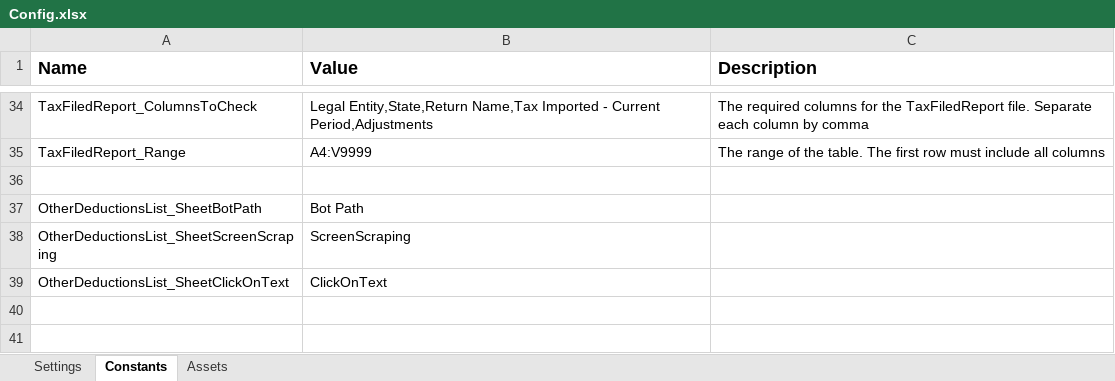
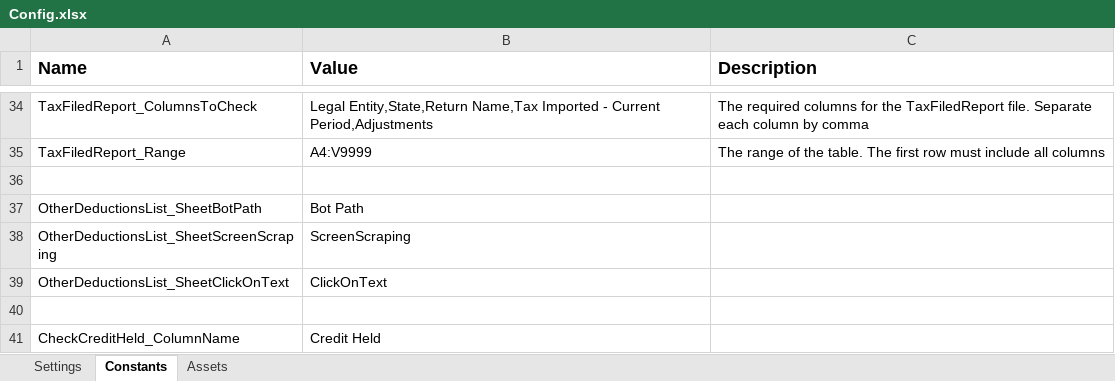
Before and after one commit to NahuelSovos98/STS_InternalReviewBot, an Excel workbook: STS IR Bot Performer/Data/Config.xlsx, sheet Constants, drawn as a sheet; only a part is shown, gaps mark what is left out; values as stored, in another font and other column widths than the file's, no borders; the diff names each change by its address in the sheet, - before the commit and + after, or states it on an @@ line.

```diff
--- a/STS IR Bot Performer/Data/Config.xlsx (sheet Constants)
+++ b/STS IR Bot Performer/Data/Config.xlsx (sheet Constants)
+row 40: (empty)
+row 41: CheckCreditHeld_ColumnName | Credit Held
```
Also changed, not shown: Documentation/Lists/Balancing State Locations List.xlsx, Inputs for testing/BASKIN Tax Filed 202303.xlsx, 10 other files.
